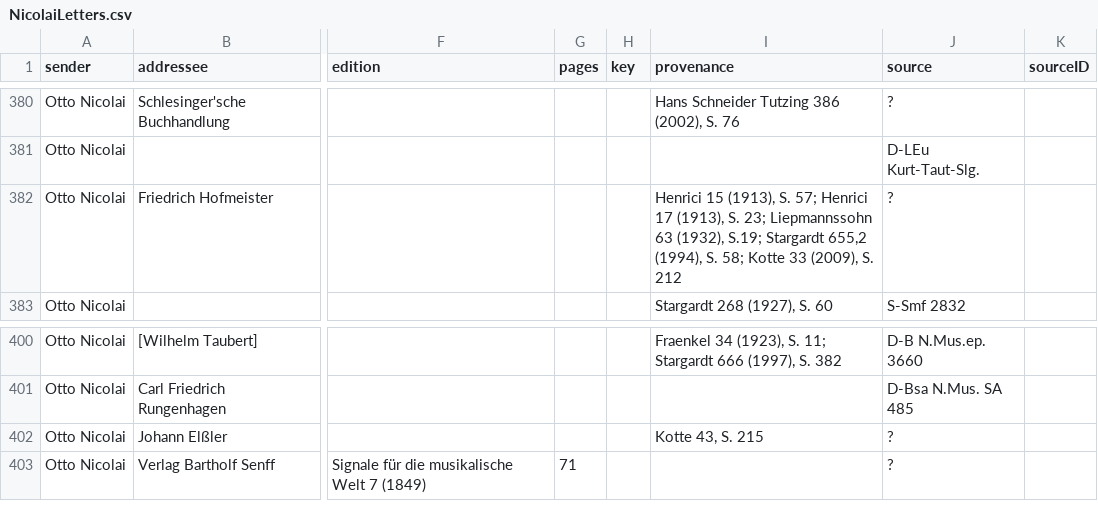
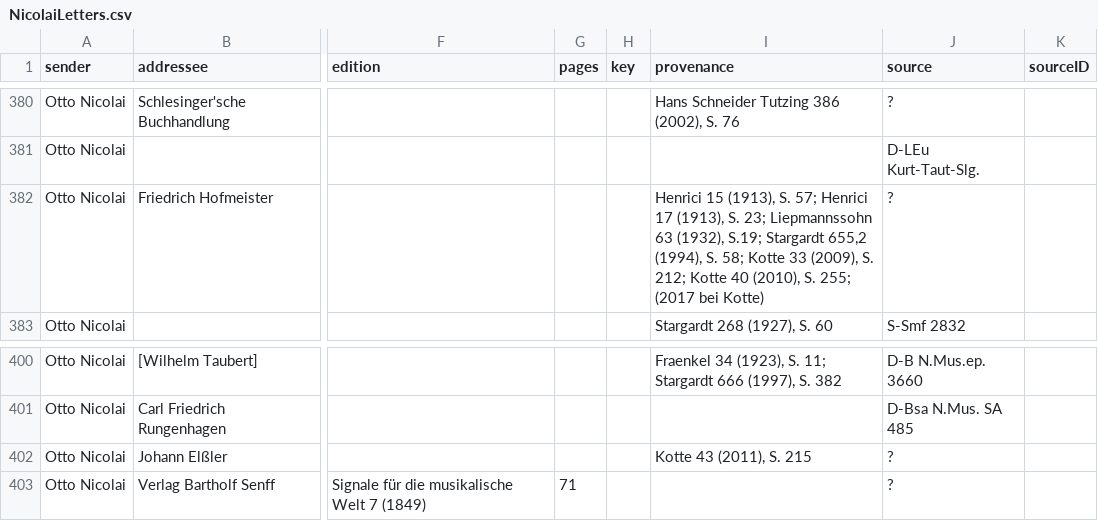
Before and after one commit to rettinghaus/NicolaiLetters, a CSV file: NicolaiLetters.csv, drawn as a sheet; only a part is shown, gaps mark what is left out; the diff covers the shown part only; the diff names each change by its address in the sheet, - before the commit and + after, or states it on an @@ line.

Commit message:
provenance update

```diff
--- a/NicolaiLetters.csv
+++ b/NicolaiLetters.csv
-I382 (provenance): …(2009), S. 212
+I382 (provenance): …(2009), S. 212; Kotte 40 (2010), S. 255; (2017 bei Kotte)
-I402 (provenance): Kotte 43, S. 215
+I402 (provenance): Kotte 43 (2011), S. 215
```
Also changed, not shown: 5 edited cells elsewhere in this file.
